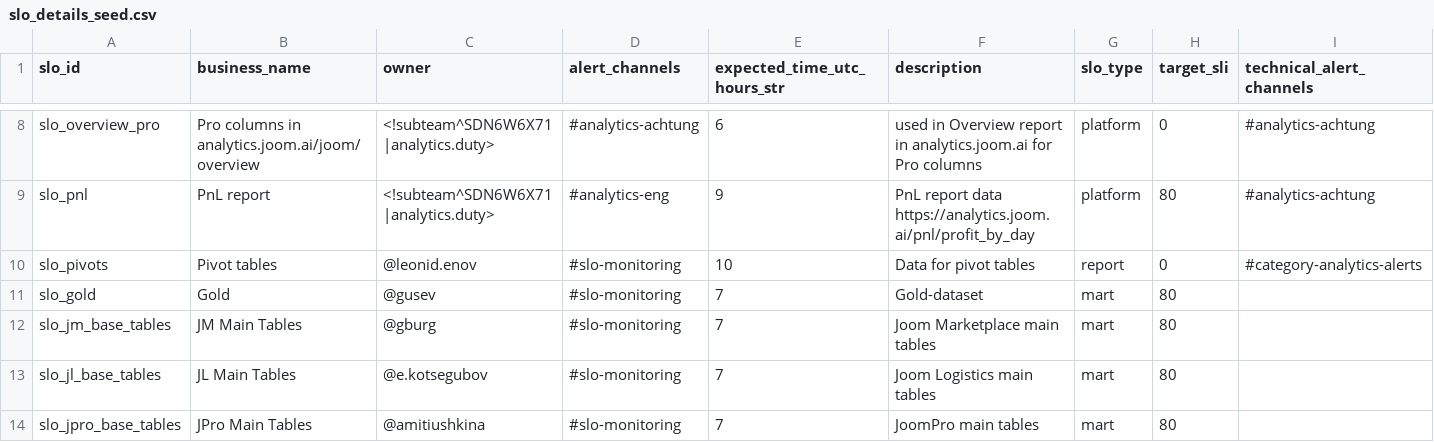
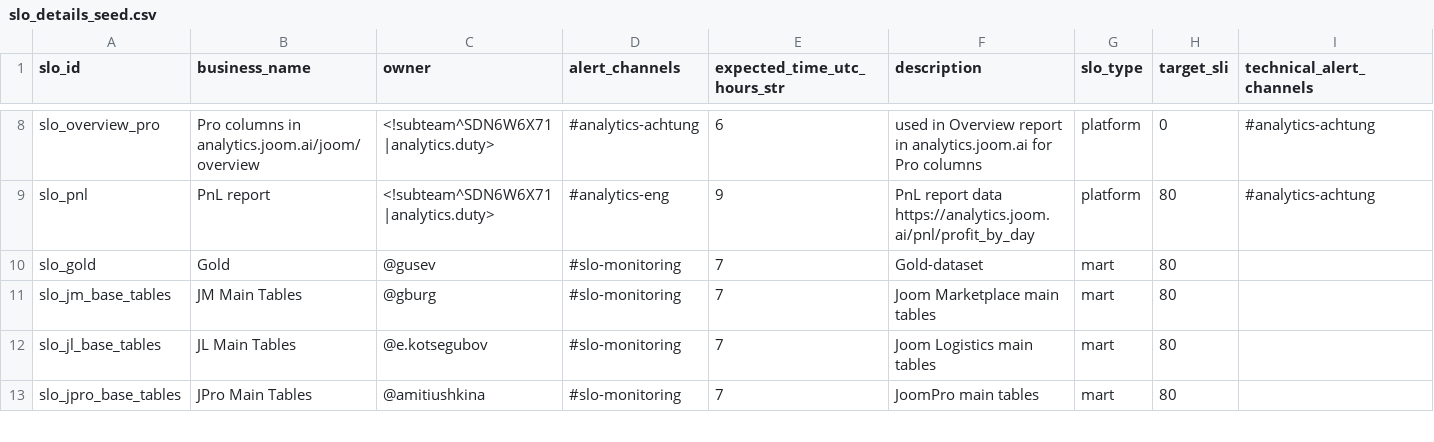
Before and after one commit to david-but-its-daweed/dbt-spark-models, a CSV file: analytics/dbt/seeds/slo_details_seed.csv, drawn as a sheet; only a part is shown, gaps mark what is left out; the diff names each change by its address in the sheet, - before the commit and + after, or states it on an @@ line.

Commit message:
Feature/temp remove pivots slo (#17913)
* merchant_performance job added

* tableLocationPrefix cache -> mart

* pivot tables slo temporarily removed

* remove istaff again

---------

Co-authored-by: Leonid Enov <leonid.enov@leonid.enov-osx>

```diff
--- a/analytics/dbt/seeds/slo_details_seed.csv
+++ b/analytics/dbt/seeds/slo_details_seed.csv
-row 10: slo_pivots | Pivot tables | @leonid.enov | #slo-monitoring | 10 | Data for pivot tables | report | 0 | #category-analytics-alerts
```
Also changed, not shown: analytics/dbt/seeds/slo_tables_seed.csv.
